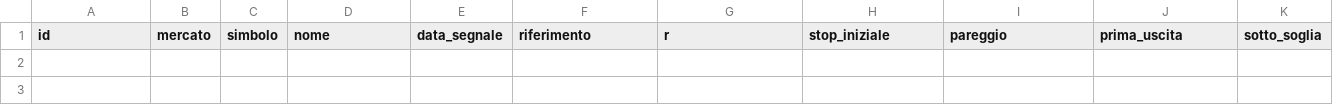
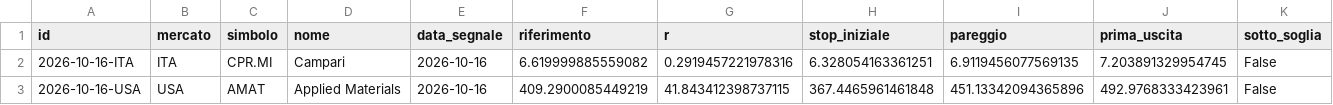
Before and after one commit to giobo76/maestro-del-mattino, a CSV file: dati/operazioni.csv, drawn as a sheet; only a part is shown; rows hold the shown columns only; the diff names each change by its address in the sheet, - before the commit and + after, or states it on an @@ line.

Commit message:
dati: mattina  2026-10-19

```diff
--- a/dati/operazioni.csv
+++ b/dati/operazioni.csv
+row 2: 2026-10-16-ITA | ITA | CPR.MI | Campari | 2026-10-16 | 6.619999885559082 | 0.2919457221978316 | 6.328054163361251 | 6.9119456077569135 | 7.203891329954745 | False
+row 3: 2026-10-16-USA | USA | AMAT | Applied Materials | 2026-10-16 | 409.2900085449219 | 41.843412398737115 | 367.4465961461848 | 451.13342094365896 | 492.9768333423961 | False
```
Also changed, not shown: 4 other files.
